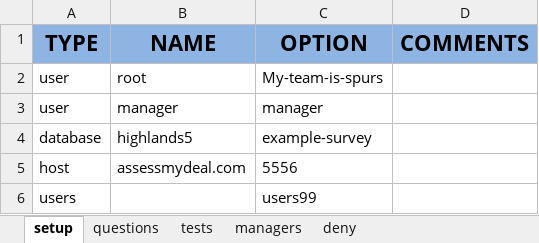
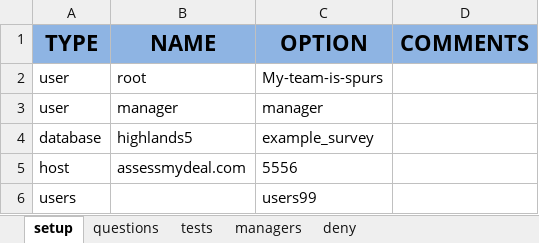
Before and after one commit to seddon-software/highlands-secure, an Excel workbook: examples/assessmydeal-example-5556.xlsx, sheet setup, drawn as a sheet; values as stored, in another font and other column widths than the file's, no borders; the diff names each change by its address in the sheet, - before the commit and + after, or states it on an @@ line.

Commit message:
minor changes

```diff
--- a/examples/assessmydeal-example-5556.xlsx (sheet setup)
+++ b/examples/assessmydeal-example-5556.xlsx (sheet setup)
-C4 (OPTION): example-survey
+C4 (OPTION): example_survey
```
